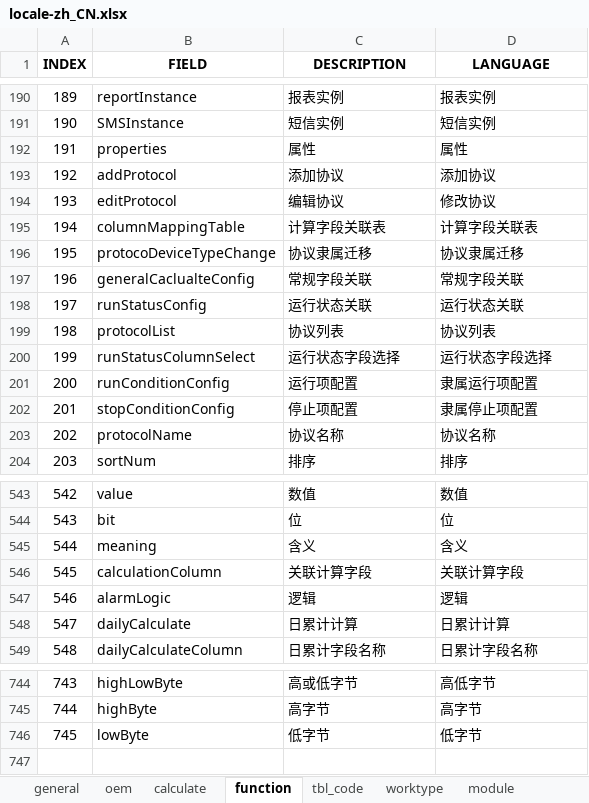
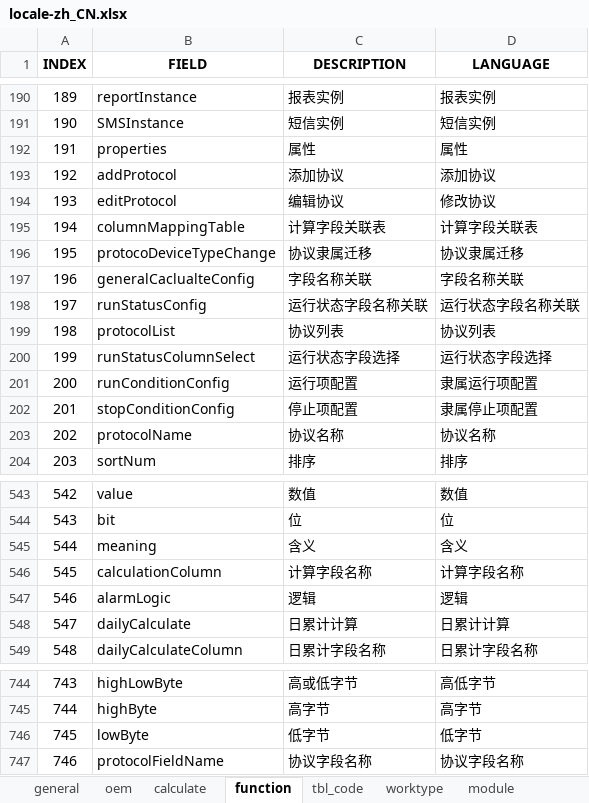
Before and after one commit to cosog/ap, an Excel workbook: WebRoot/oem/cnpc/locale/locale-zh_CN.xlsx, sheet function, drawn as a sheet; only a part is shown, gaps mark what is left out; values as stored, in another font and other column widths than the file's, no borders; the diff names each change by its address in the sheet, - before the commit and + after, or states it on an @@ line.

```diff
--- a/WebRoot/oem/cnpc/locale/locale-zh_CN.xlsx (sheet function)
+++ b/WebRoot/oem/cnpc/locale/locale-zh_CN.xlsx (sheet function)
-C197 (DESCRIPTION): 常规字段关联
+C197 (DESCRIPTION): 字段名称关联
-D197 (LANGUAGE): 常规字段关联
+D197 (LANGUAGE): 字段名称关联
-C198 (DESCRIPTION): 运行状态关联
+C198 (DESCRIPTION): 运行状态字段名称关联
-D198 (LANGUAGE): 运行状态关联
+D198 (LANGUAGE): 运行状态字段名称关联
-C546 (DESCRIPTION): 关联计算字段
+C546 (DESCRIPTION): 计算字段名称
-D546 (LANGUAGE): 关联计算字段
+D546 (LANGUAGE): 计算字段名称
+row 747: 746 | protocolFieldName | 协议字段名称 | 协议字段名称
```
Also changed, not shown: WebRoot/oem/cnpc/locale/locale-en.xlsx, WebRoot/oem/cnpc/locale/locale-ru.xlsx, 13 other files.
